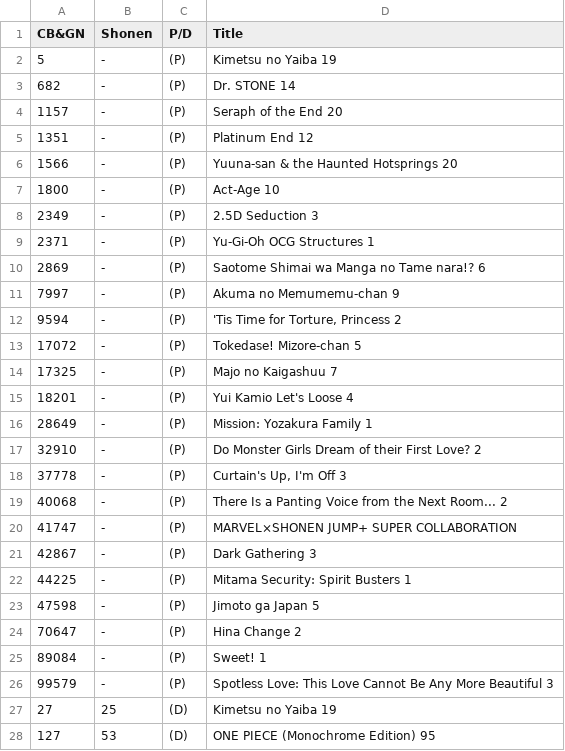
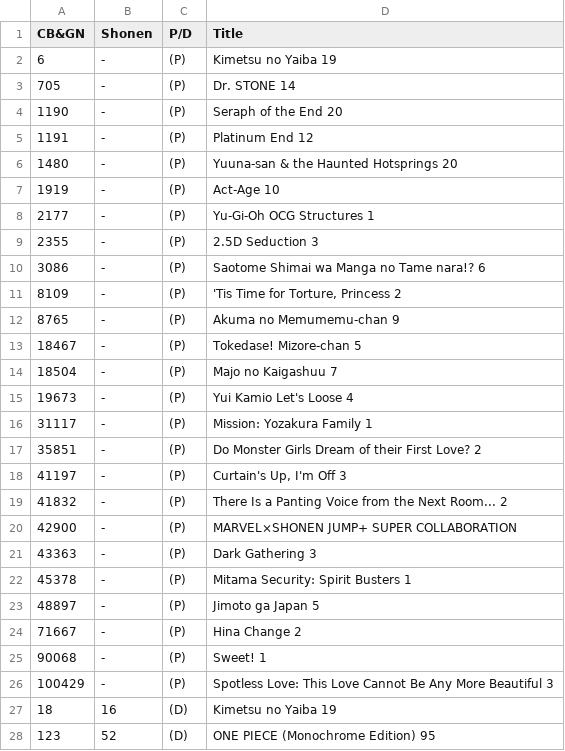
Before and after one commit to ManganiMY/ManganiMY.github.io, a TSV file: TOC/amazon/amazon.tsv, drawn as a sheet; only a part is shown; the diff covers the shown part only.

Commit message:
Update amazon.tsv

```diff
--- a/TOC/amazon/amazon.tsv
+++ b/TOC/amazon/amazon.tsv
@@ -1,28 +1,28 @@
 CB&GN	Shonen	P/D	Title
-5	-	(P)	Kimetsu no Yaiba 19
-682	-	(P)	Dr. STONE 14
-1157	-	(P)	Seraph of the End 20
-1351	-	(P)	Platinum End 12
-1566	-	(P)	Yuuna-san & the Haunted Hotsprings 20
-1800	-	(P)	Act-Age 10
-2349	-	(P)	2.5D Seduction 3
-2371	-	(P)	Yu-Gi-Oh OCG Structures 1
-2869	-	(P)	Saotome Shimai wa Manga no Tame nara!? 6
-7997	-	(P)	Akuma no Memumemu-chan 9
-9594	-	(P)	'Tis Time for Torture, Princess 2
-17072	-	(P)	Tokedase! Mizore-chan 5
-17325	-	(P)	Majo no Kaigashuu 7
-18201	-	(P)	Yui Kamio Let's Loose 4
-28649	-	(P)	Mission: Yozakura Family 1
-32910	-	(P)	Do Monster Girls Dream of their First Love? 2
-37778	-	(P)	Curtain's Up, I'm Off 3
-40068	-	(P)	There Is a Panting Voice from the Next Room... 2
-41747	-	(P)	MARVEL×SHONEN JUMP+ SUPER COLLABORATION
-42867	-	(P)	Dark Gathering 3
-44225	-	(P)	Mitama Security: Spirit Busters 1
-47598	-	(P)	Jimoto ga Japan 5
-70647	-	(P)	Hina Change 2
-89084	-	(P)	Sweet! 1
-99579	-	(P)	Spotless Love: This Love Cannot Be Any More Beautiful 3
-27	25	(D)	Kimetsu no Yaiba 19
-127	53	(D)	ONE PIECE (Monochrome Edition) 95
+6	-	(P)	Kimetsu no Yaiba 19
+705	-	(P)	Dr. STONE 14
+1190	-	(P)	Seraph of the End 20
+1191	-	(P)	Platinum End 12
+1480	-	(P)	Yuuna-san & the Haunted Hotsprings 20
+1919	-	(P)	Act-Age 10
+2177	-	(P)	Yu-Gi-Oh OCG Structures 1
+2355	-	(P)	2.5D Seduction 3
+3086	-	(P)	Saotome Shimai wa Manga no Tame nara!? 6
+8109	-	(P)	'Tis Time for Torture, Princess 2
+8765	-	(P)	Akuma no Memumemu-chan 9
+18467	-	(P)	Tokedase! Mizore-chan 5
+18504	-	(P)	Majo no Kaigashuu 7
+19673	-	(P)	Yui Kamio Let's Loose 4
+31117	-	(P)	Mission: Yozakura Family 1
+35851	-	(P)	Do Monster Girls Dream of their First Love? 2
+41197	-	(P)	Curtain's Up, I'm Off 3
+41832	-	(P)	There Is a Panting Voice from the Next Room... 2
+42900	-	(P)	MARVEL×SHONEN JUMP+ SUPER COLLABORATION
+43363	-	(P)	Dark Gathering 3
+45378	-	(P)	Mitama Security: Spirit Busters 1
+48897	-	(P)	Jimoto ga Japan 5
+71667	-	(P)	Hina Change 2
+90068	-	(P)	Sweet! 1
+100429	-	(P)	Spotless Love: This Love Cannot Be Any More Beautiful 3
+18	16	(D)	Kimetsu no Yaiba 19
+123	52	(D)	ONE PIECE (Monochrome Edition) 95
```
Also changed, not shown: 15 added rows, 15 removed rows and 18 edited cells elsewhere in this file.
